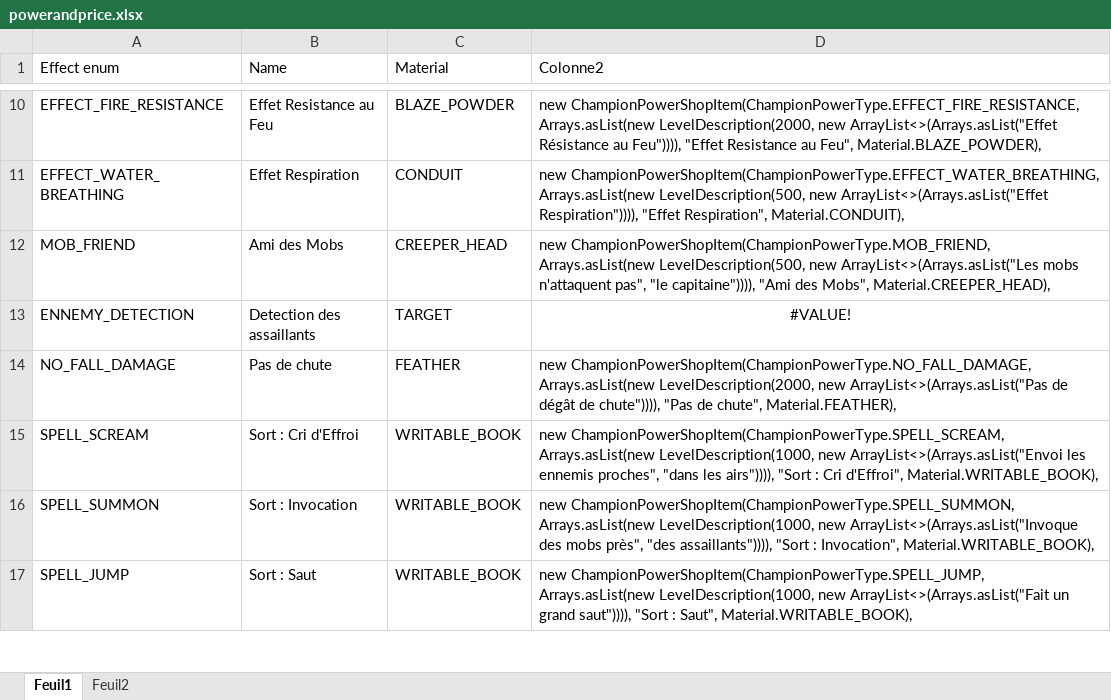
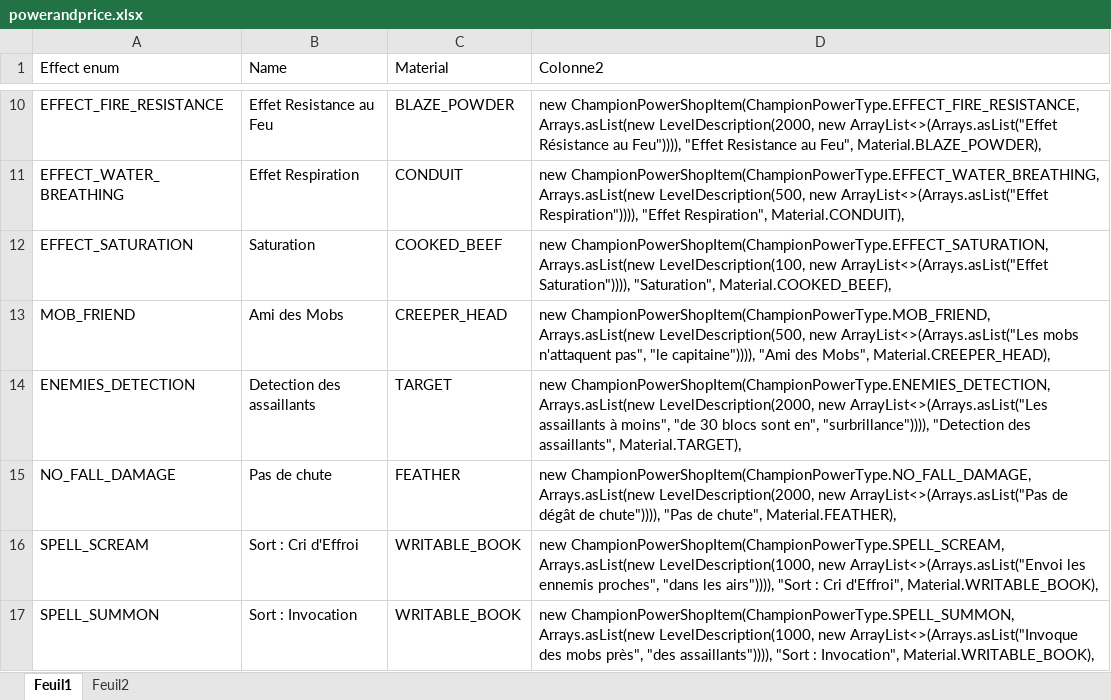
Before and after one commit to RaphLeFlamboyant/FlamboyantSurvivalRumble, an Excel workbook: powerandprice.xlsx, sheet Feuil1, drawn as a sheet; only a part is shown, gaps mark what is left out; the shorter side is filled out with more unchanged rows; values as stored, in another font and other column widths than the file's, no borders; table styles not drawn; addresses are those after the commit; the diff names each change by its address in the sheet, - before the commit and + after, or states it on an @@ line.

Commit message:
Corrections + add saturation power

```diff
--- a/powerandprice.xlsx (sheet Feuil1)
+++ b/powerandprice.xlsx (sheet Feuil1)
+row 12: EFFECT_SATURATION | Saturation | COOKED_BEEF | new ChampionPowerShopItem(ChampionPowerType.EFFECT_SATURATION, Arrays.asList(new LevelDescription(100, new ArrayList<>(Arrays.asList("Effet Saturation")))), "Saturation", Material.COOKED_BEEF),
-A14 (Effect enum): ENNEMY_DETECTION
+A14 (Effect enum): ENEMIES_DETECTION
-D14 (Colonne2): #VALUE!
+D14 (Colonne2): new ChampionPowerShopItem(ChampionPowerType.ENEMIES_DETECTION, Arrays.asList(new LevelDescription(2000, new ArrayList<>(Arrays.asList("Les assaillants à moins", "de 30 blocs sont en", "surbrillance")))), "Detection des assaillants", Material.TARGET),
-D14 alignment: center
+D14 alignment: left
```
Also changed, not shown: sheet Feuil2, formulas that keep their value, 9 other files.
